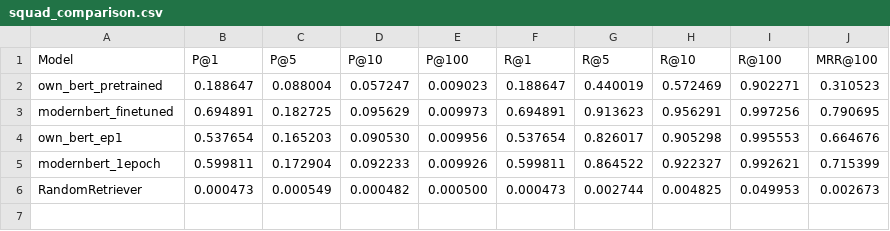
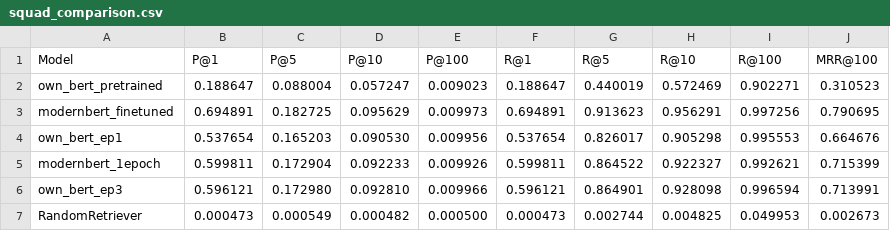
Before and after one commit to Vilhena1234/Deep-Learning, a CSV file: results/tables/squad_comparison.csv, drawn as a sheet; the diff names each change by its address in the sheet, - before the commit and + after, or states it on an @@ line.

```diff
--- a/results/tables/squad_comparison.csv
+++ b/results/tables/squad_comparison.csv
+row 6: own_bert_ep3 | 0.596121 | 0.172980 | 0.092810 | 0.009966 | 0.596121 | 0.864901 | 0.928098 | 0.996594 | 0.713991
```
Also changed, not shown: results/dpr_squad_full.csv, 1 other file.
